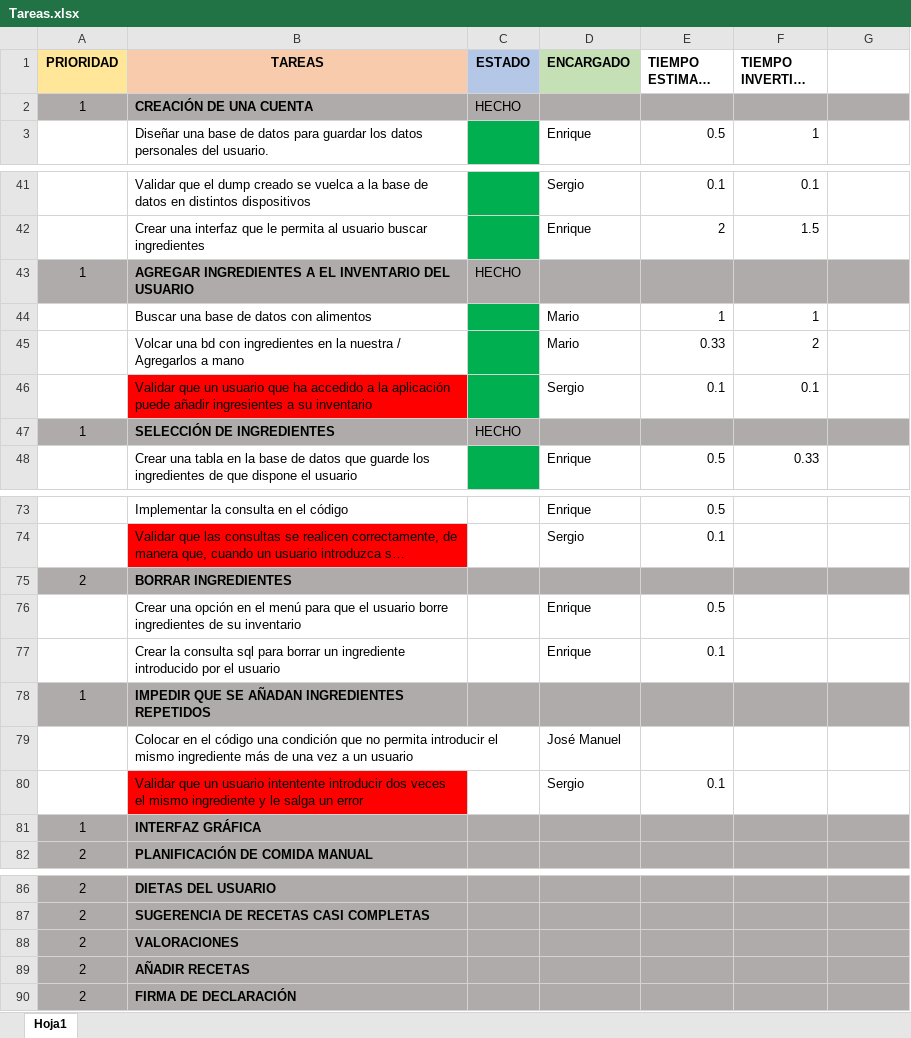
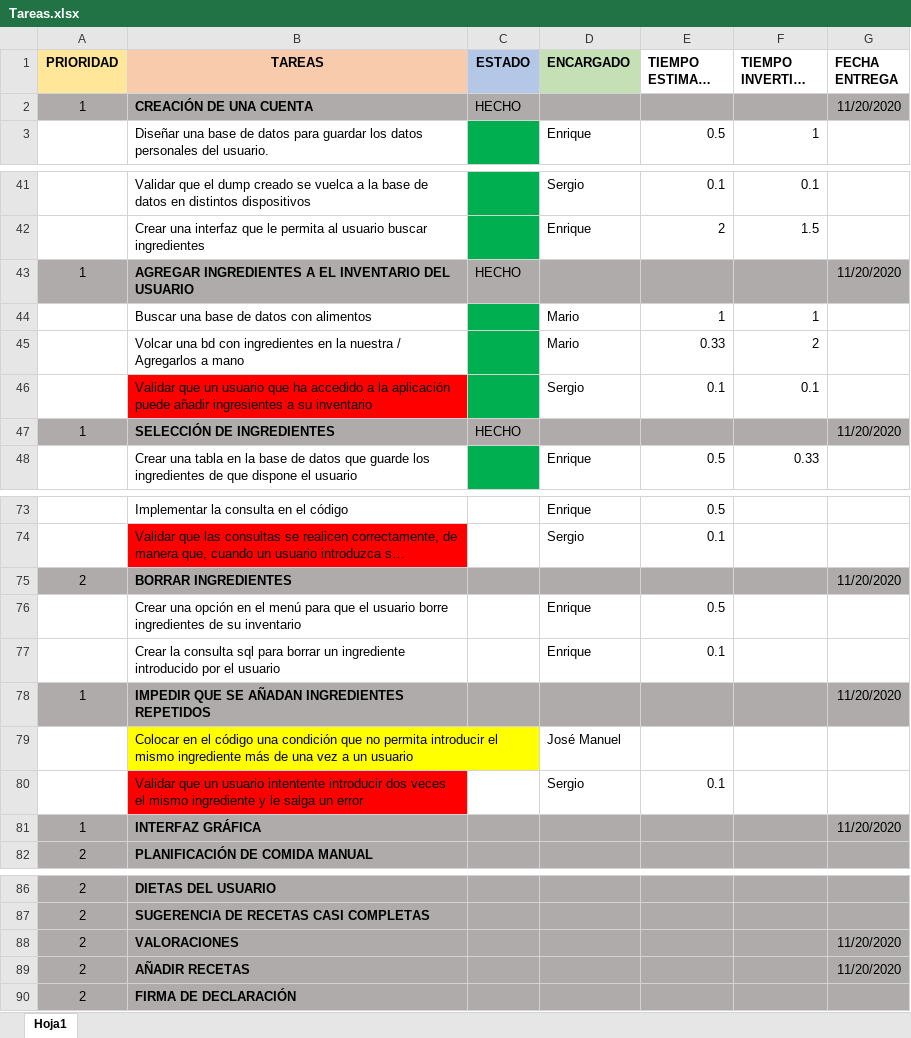
Before and after one commit to MarioJunque/RecetApp, an Excel workbook: documentacion/Tareas.xlsx, sheet Hoja1, drawn as a sheet; only a part is shown, gaps mark what is left out; long unchanged cells end in …; values as stored, in another font and other column widths than the file's, no borders; the diff covers the shown part only; the diff names each change by its address in the sheet, - before the commit and + after, or states it on an @@ line.

Commit message:
Update Tareas

```diff
--- a/documentacion/Tareas.xlsx (sheet Hoja1)
+++ b/documentacion/Tareas.xlsx (sheet Hoja1)
-G1: (empty)
+G1: FECHA ENTREGA
-G2 (FECHA ENTREGA): (empty)
+G2 (FECHA ENTREGA): 11/20/2020
-G43 (FECHA ENTREGA): (empty)
+G43 (FECHA ENTREGA): 11/20/2020
-G47 (FECHA ENTREGA): (empty)
+G47 (FECHA ENTREGA): 11/20/2020
-G75 (FECHA ENTREGA): (empty)
+G75 (FECHA ENTREGA): 11/20/2020
-G78 (FECHA ENTREGA): (empty)
+G78 (FECHA ENTREGA): 11/20/2020
-B79 fill: none
+B79 fill: #FFFF00
-G81 (FECHA ENTREGA): (empty)
+G81 (FECHA ENTREGA): 11/20/2020
-G88:G89 (FECHA ENTREGA): (empty)
+G88:G89 (FECHA ENTREGA): 11/20/2020
```
Also changed, not shown: 5 edited cells elsewhere in this sheet, 2 other files.
